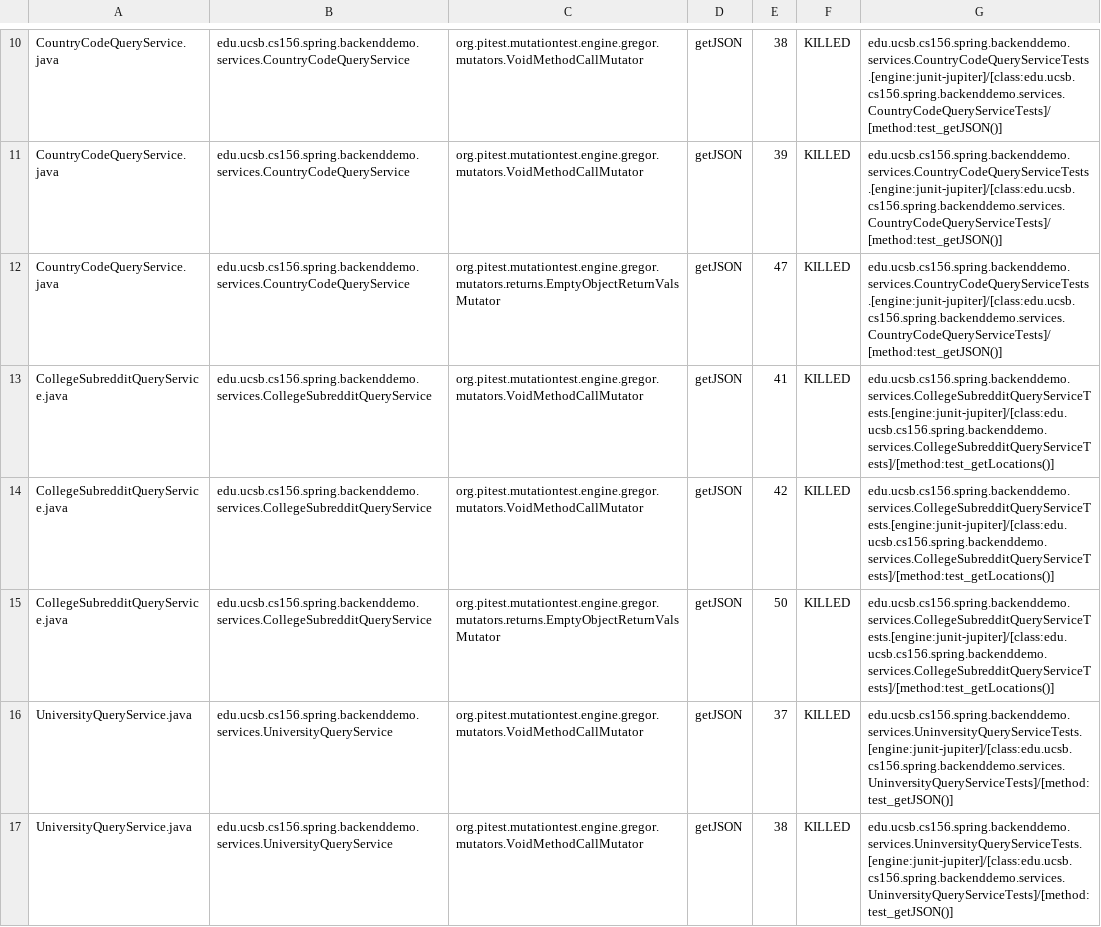
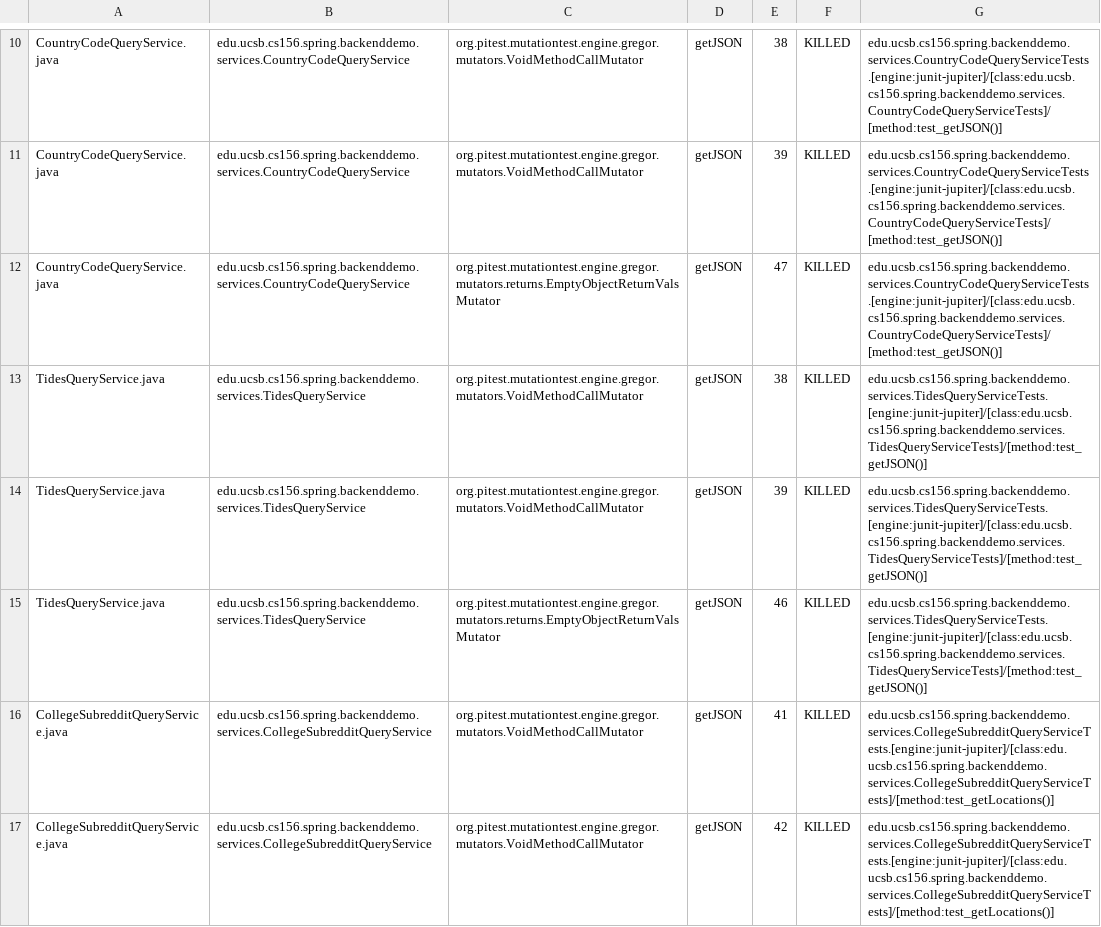
Before and after one commit to ucsb-cs156-s24/team01-s24-4pm-6, a CSV file: pitest/mutations.csv, drawn as a sheet; only a part is shown, gaps mark what is left out; the shorter side is filled out with more unchanged rows.

Commit message:
Deploying to gh-pages from @ ucsb-cs156-s24/team01-s24-4pm-6@85aa89b55e53ee18e5073299ddc7f8638f692cdc 🚀

```diff
--- a/pitest/mutations.csv
+++ b/pitest/mutations.csv
@@ -12,2 +12,5 @@ CountryCodeQueryService.java,edu.ucsb.cs156.spring.backenddemo.services.CountryC
 CountryCodeQueryService.java,edu.ucsb.cs156.spring.backenddemo.services.CountryCodeQueryService,org.pitest.mutationtest.engine.gregor.mutators.returns.EmptyObjectReturnValsMutator,getJSON,47,KILLED,edu.ucsb.cs156.spring.backenddemo.services.CountryCodeQueryServiceTests.[engine:junit-jupiter]/[class:edu.ucsb.cs156.spring.backenddemo.services.CountryCodeQueryServiceTests]/[method:test_getJSON()]
+TidesQueryService.java,edu.ucsb.cs156.spring.backenddemo.services.TidesQueryService,org.pitest.mutationtest.engine.gregor.mutators.VoidMethodCallMutator,getJSON,38,KILLED,edu.ucsb.cs156.spring.backenddemo.services.TidesQueryServiceTests.[engine:junit-jupiter]/[class:edu.ucsb.cs156.spring.backenddemo.services.TidesQueryServiceTests]/[method:test_getJSON()]
+TidesQueryService.java,edu.ucsb.cs156.spring.backenddemo.services.TidesQueryService,org.pitest.mutationtest.engine.gregor.mutators.VoidMethodCallMutator,getJSON,39,KILLED,edu.ucsb.cs156.spring.backenddemo.services.TidesQueryServiceTests.[engine:junit-jupiter]/[class:edu.ucsb.cs156.spring.backenddemo.services.TidesQueryServiceTests]/[method:test_getJSON()]
+TidesQueryService.java,edu.ucsb.cs156.spring.backenddemo.services.TidesQueryService,org.pitest.mutationtest.engine.gregor.mutators.returns.EmptyObjectReturnValsMutator,getJSON,46,KILLED,edu.ucsb.cs156.spring.backenddemo.services.TidesQueryServiceTests.[engine:junit-jupiter]/[class:edu.ucsb.cs156.spring.backenddemo.services.TidesQueryServiceTests]/[method:test_getJSON()]
 CollegeSubredditQueryService.java,edu.ucsb.cs156.spring.backenddemo.services.CollegeSubredditQueryService,org.pitest.mutationtest.engine.gregor.mutators.VoidMethodCallMutator,getJSON,41,KILLED,edu.ucsb.cs156.spring.backenddemo.services.CollegeSubredditQueryServiceTests.[engine:junit-jupiter]/[class:edu.ucsb.cs156.spring.backenddemo.services.CollegeSubredditQueryServiceTests]/[method:test_getLocations()]
```
Also changed, not shown: 19 other files.
